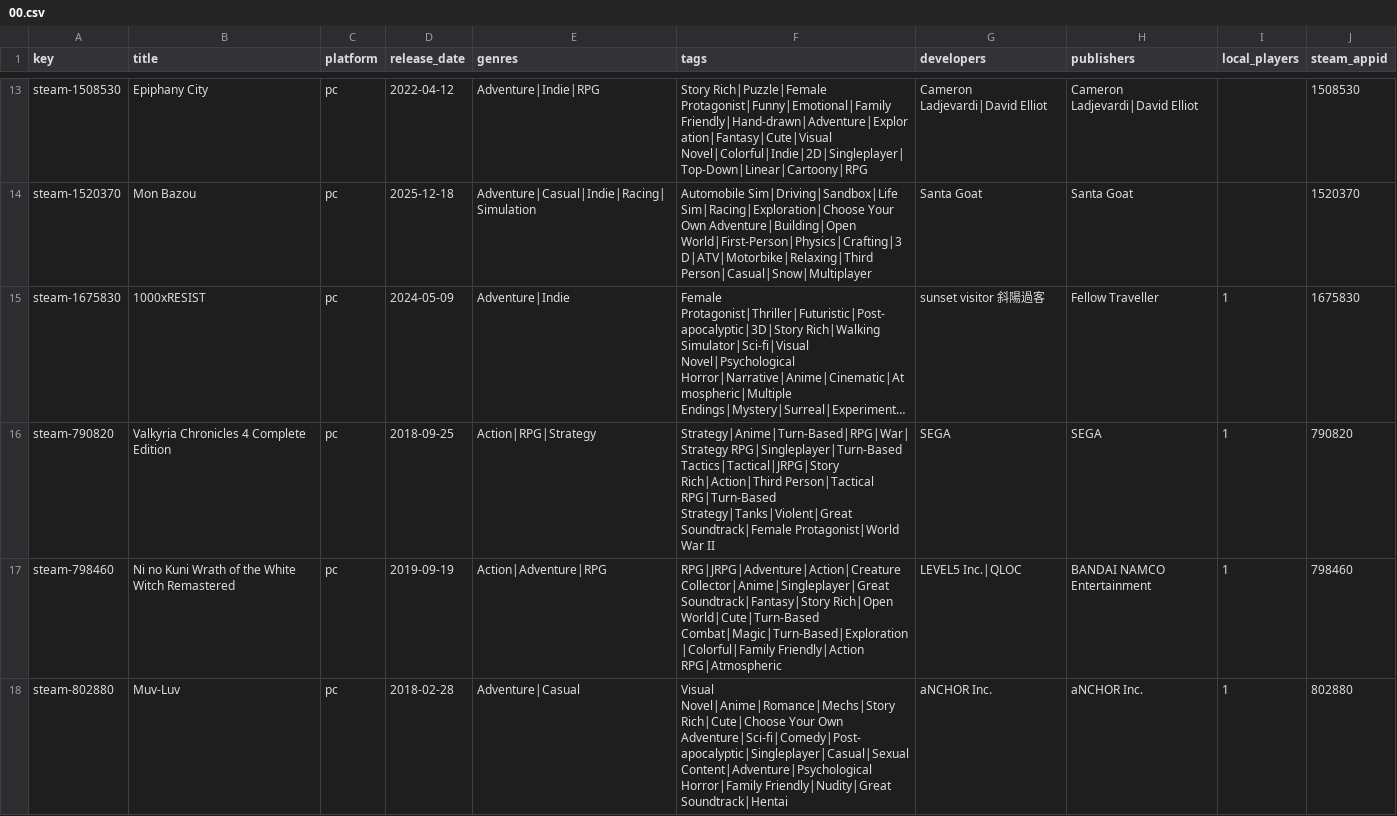
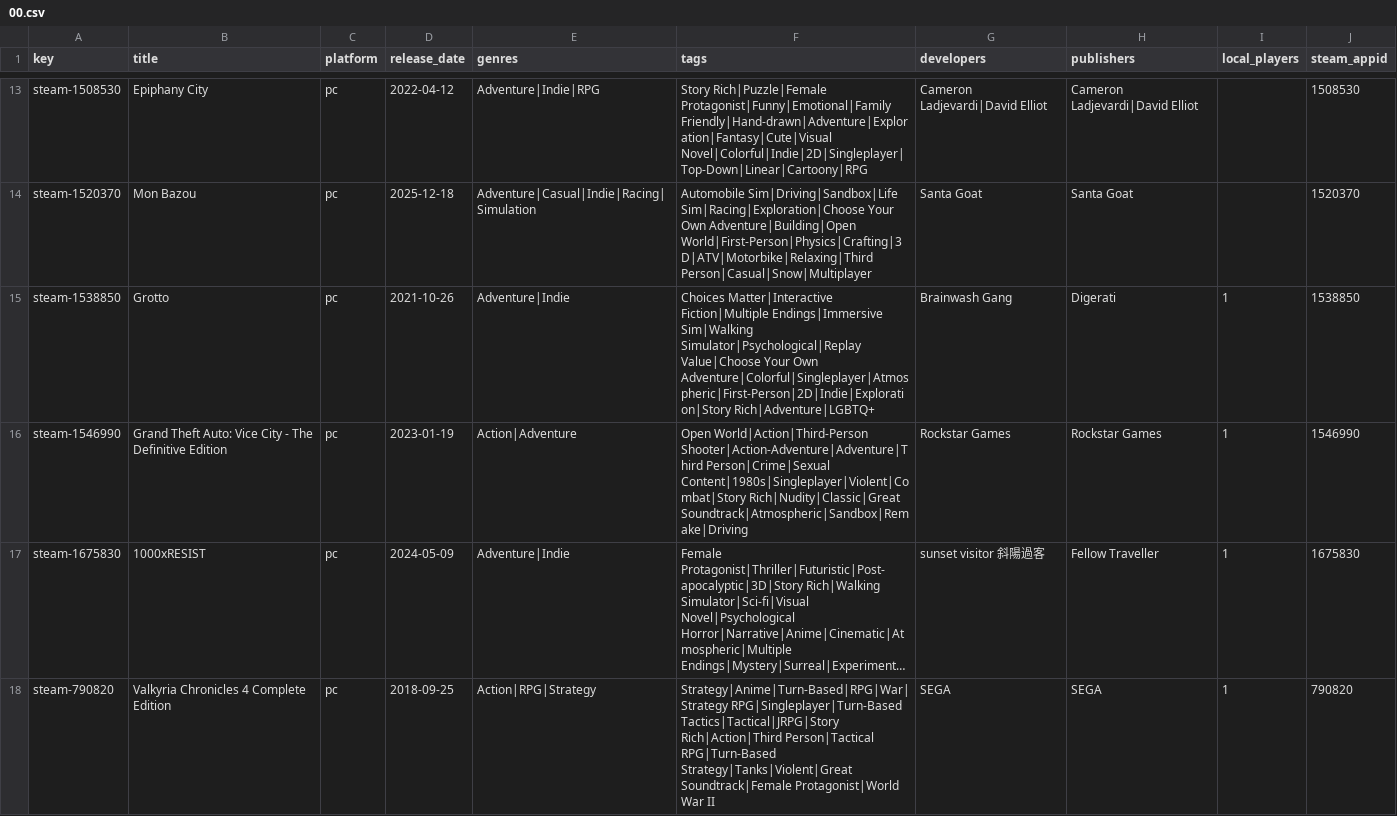
Before and after one commit to jeremybris/PlayOut-metadata, a CSV file: data/steam/00.csv, drawn as a sheet; only a part is shown, gaps mark what is left out; the shorter side is filled out with more unchanged rows; long unchanged cells end in …; the diff names each change by its address in the sheet, - before the commit and + after, or states it on an @@ line.

```diff
--- a/data/steam/00.csv
+++ b/data/steam/00.csv
+row 15: steam-1538850 | Grotto | pc | 2021-10-26 | Adventure|Indie | Choices Matter|Interactive Fiction|Multiple Endings|Immersive Sim|Walking Simulator|Psychological|Replay Value|Choose Your Own Adventure|Colorful|Singleplayer|Atmospheric|First-Person|2D|Indie|Exploration|Story Rich|Adventure|LGBTQ+ | Brainwash Gang | Digerati | 1 | 1538850
+row 16: steam-1546990 | Grand Theft Auto: Vice City - The Definitive Edition | pc | 2023-01-19 | Action|Adventure | Open World|Action|Third-Person Shooter|Action-Adventure|Adventure|Third Person|Crime|Sexual Content|1980s|Singleplayer|Violent|Combat|Story Rich|Nudity|Classic|Great Soundtrack|Atmospheric|Sandbox|Remake|Driving | Rockstar Games | Rockstar Games | 1 | 1546990
```
